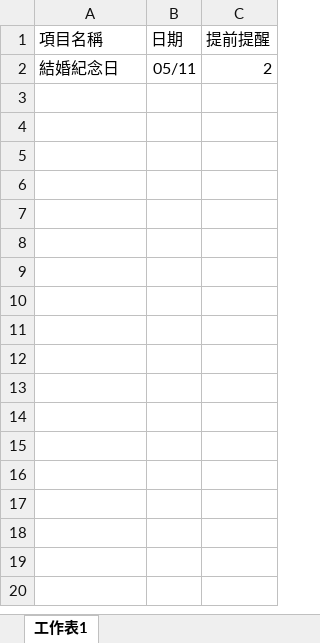
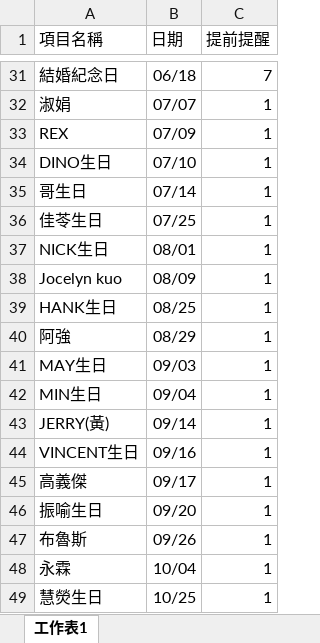
Before and after one commit to RayJi0428/date_notify, an Excel workbook: config.xlsx, sheet 工作表1, drawn as a sheet; only a part is shown, gaps mark what is left out; values as stored, in another font and other column widths than the file's, no borders; addresses are those after the commit; the diff covers the shown part only; the diff names each change by its address in the sheet, - before the commit and + after, or states it on an @@ line.

Commit message:
update

```diff
--- a/config.xlsx (sheet 工作表1)
+++ b/config.xlsx (sheet 工作表1)
-B31 (日期): 05/11
+B31 (日期): 06/18
-C31 (提前提醒): 2
+C31 (提前提醒): 7
+row 32: 淑娟 | 07/07 | 1
+row 33: REX | 07/09 | 1
+row 34: DINO生日 | 07/10 | 1
+row 35: 哥生日 | 07/14 | 1
+row 36: 佳苓生日 | 07/25 | 1
+row 37: NICK生日 | 08/01 | 1
+row 38: Jocelyn kuo | 08/09 | 1
+row 39: HANK生日 | 08/25 | 1
+row 40: 阿強 | 08/29 | 1
+row 41: MAY生日 | 09/03 | 1
+row 42: MIN生日 | 09/04 | 1
+row 43: JERRY(黃) | 09/14 | 1
+row 44: VINCENT生日 | 09/16 | 1
+row 45: 高義傑 | 09/17 | 1
+row 46: 振喻生日 | 09/20 | 1
+row 47: 布魯斯 | 09/26 | 1
+row 48: 永霖 | 10/04 | 1
+row 49: 慧熒生日 | 10/25 | 1
```
Also changed, not shown: 44 added rows elsewhere in this sheet.
